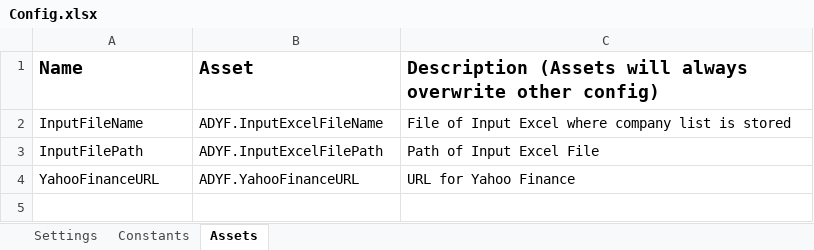
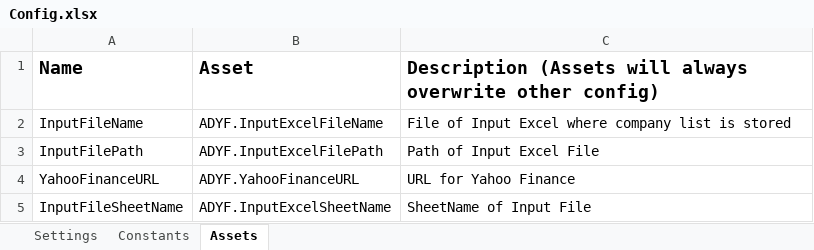
Before and after one commit to arkapravabasak/Autodesk_Assignment_YahooFinance, an Excel workbook: Data/Config.xlsx, sheet Assets, drawn as a sheet; values as stored, in another font and other column widths than the file's, no borders; the diff names each change by its address in the sheet, - before the commit and + after, or states it on an @@ line.

Commit message:
Addition of Yahoo Portal Workflows, Excel Workflows

```diff
--- a/Data/Config.xlsx (sheet Assets)
+++ b/Data/Config.xlsx (sheet Assets)
+row 5: InputFileSheetName | ADYF.InputExcelSheetName | SheetName of Input File
```
Also changed, not shown: 8 other files.
